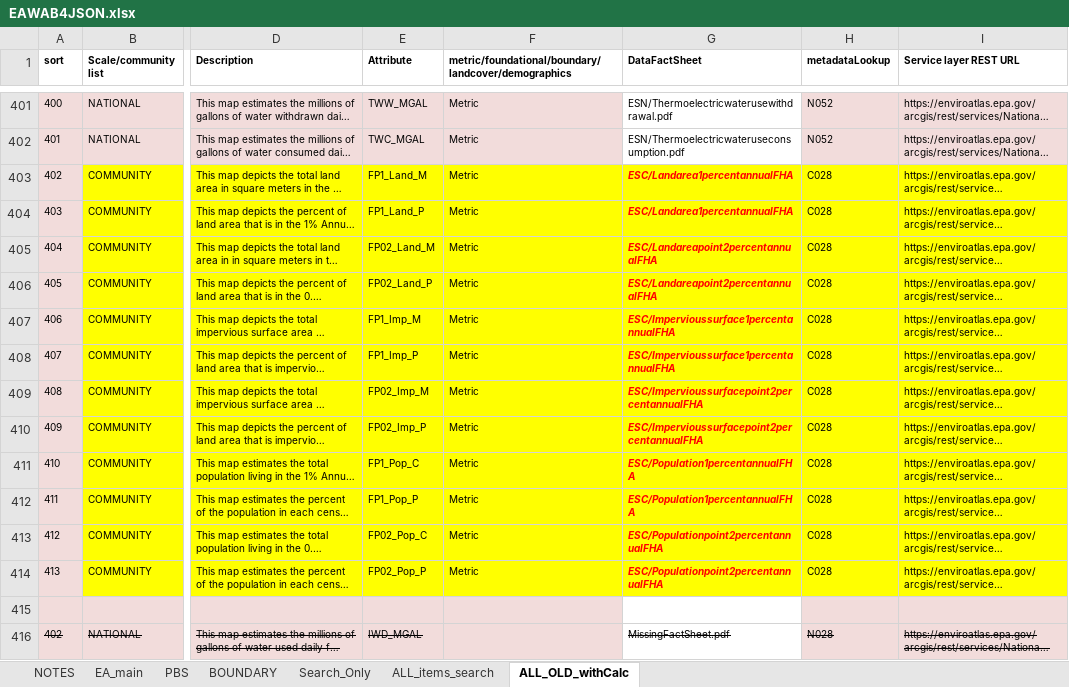
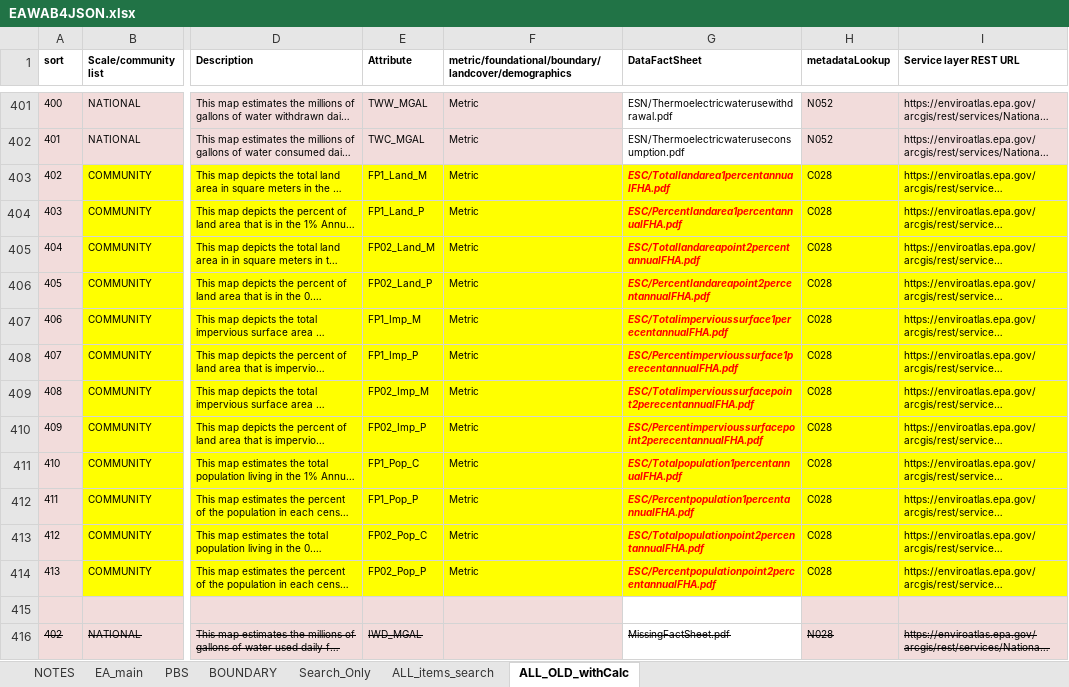
Before and after one commit to USEPA/EnviroAtlas_JSApp, an Excel workbook: scripts/EAWAB4JSON.xlsx, sheet ALL_OLD_withCalc, drawn as a sheet; only a part is shown, gaps mark what is left out; long unchanged cells end in …; values as stored, in another font and other column widths than the file's, no borders; conditional formats not drawn; the diff names each change by its address in the sheet, - before the commit and + after, or states it on an @@ line.

```diff
--- a/scripts/EAWAB4JSON.xlsx (sheet ALL_OLD_withCalc)
+++ b/scripts/EAWAB4JSON.xlsx (sheet ALL_OLD_withCalc)
-G403 (DataFactSheet): ESC/Landarea1percentannualFHA
+G403 (DataFactSheet): ESC/Totallandarea1percentannualFHA.pdf
-G404 (DataFactSheet): ESC/Landarea1percentannualFHA
+G404 (DataFactSheet): ESC/Percentlandarea1percentannualFHA.pdf
-G405 (DataFactSheet): ESC/Landareapoint2percentannualFHA
+G405 (DataFactSheet): ESC/Totallandareapoint2percentannualFHA.pdf
-G406 (DataFactSheet): ESC/Landareapoint2percentannualFHA
+G406 (DataFactSheet): ESC/Percentlandareapoint2percentannualFHA.pdf
-G407 (DataFactSheet): ESC/Impervioussurface1percentannualFHA
+G407 (DataFactSheet): ESC/Totalimpervioussurface1perecentannualFHA.pdf
-G408 (DataFactSheet): ESC/Impervioussurface1percentannualFHA
+G408 (DataFactSheet): ESC/Percentimpervioussurface1perecentannualFHA.pdf
-G409 (DataFactSheet): ESC/Impervioussurfacepoint2percentannualFHA
+G409 (DataFactSheet): ESC/Totalimpervioussurfacepoint2perecentannualFHA.pdf
-G410 (DataFactSheet): ESC/Impervioussurfacepoint2percentannualFHA
+G410 (DataFactSheet): ESC/Percentimpervioussurfacepoint2perecentannualFHA.pdf
-G411 (DataFactSheet): ESC/Population1percentannualFHA
+G411 (DataFactSheet): ESC/Totalpopulation1percentannualFHA.pdf
-G412 (DataFactSheet): ESC/Population1percentannualFHA
+G412 (DataFactSheet): ESC/Percentpopulation1percentannualFHA.pdf
-G413 (DataFactSheet): ESC/Populationpoint2percentannualFHA
+G413 (DataFactSheet): ESC/Totalpopulationpoint2percentannualFHA.pdf
-G414 (DataFactSheet): ESC/Populationpoint2percentannualFHA
+G414 (DataFactSheet): ESC/Percentpopulationpoint2percentannualFHA.pdf
```
Also changed, not shown: sheet EA_main, sheet PBS, sheet ALL_items_search, 9 other files.
